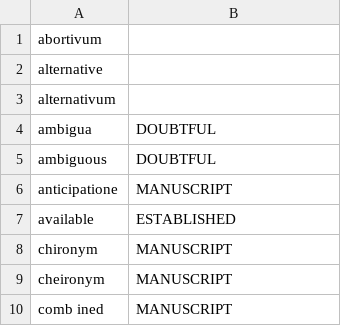
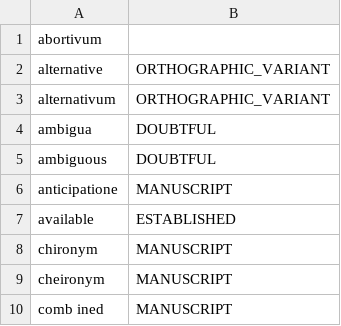
Before and after one commit to CatalogueOfLife/backend, a CSV file: parser/src/main/resources/parser/dicts/nomstatus.csv, drawn as a sheet; only a part is shown.

Commit message:
Map WoRMS alternativum nom status to ORTHOGRAPHIC_VARIANT, fixes #1572

```diff
--- a/parser/src/main/resources/parser/dicts/nomstatus.csv
+++ b/parser/src/main/resources/parser/dicts/nomstatus.csv
@@ -1,4 +1,4 @@
 abortivum,
-alternative,
-alternativum,
+alternative,ORTHOGRAPHIC_VARIANT
+alternativum,ORTHOGRAPHIC_VARIANT
 ambigua,DOUBTFUL
```
